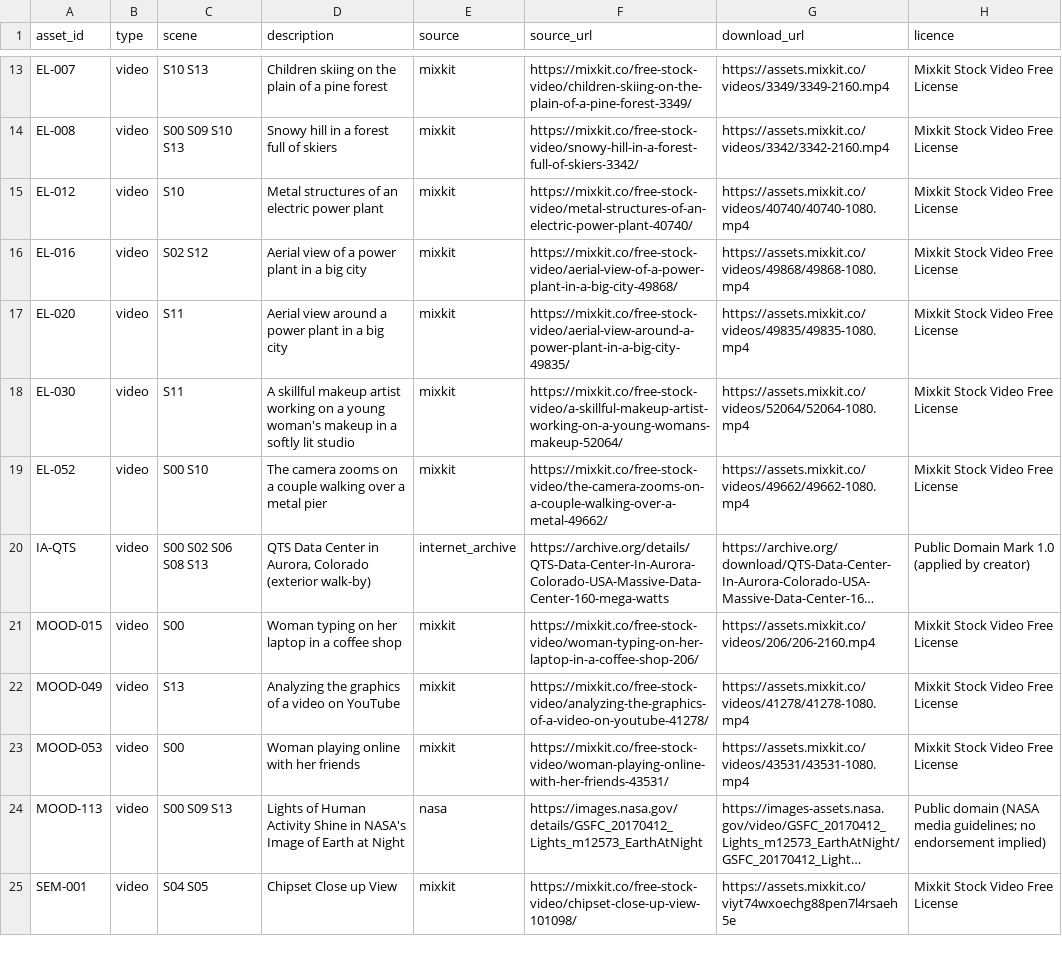
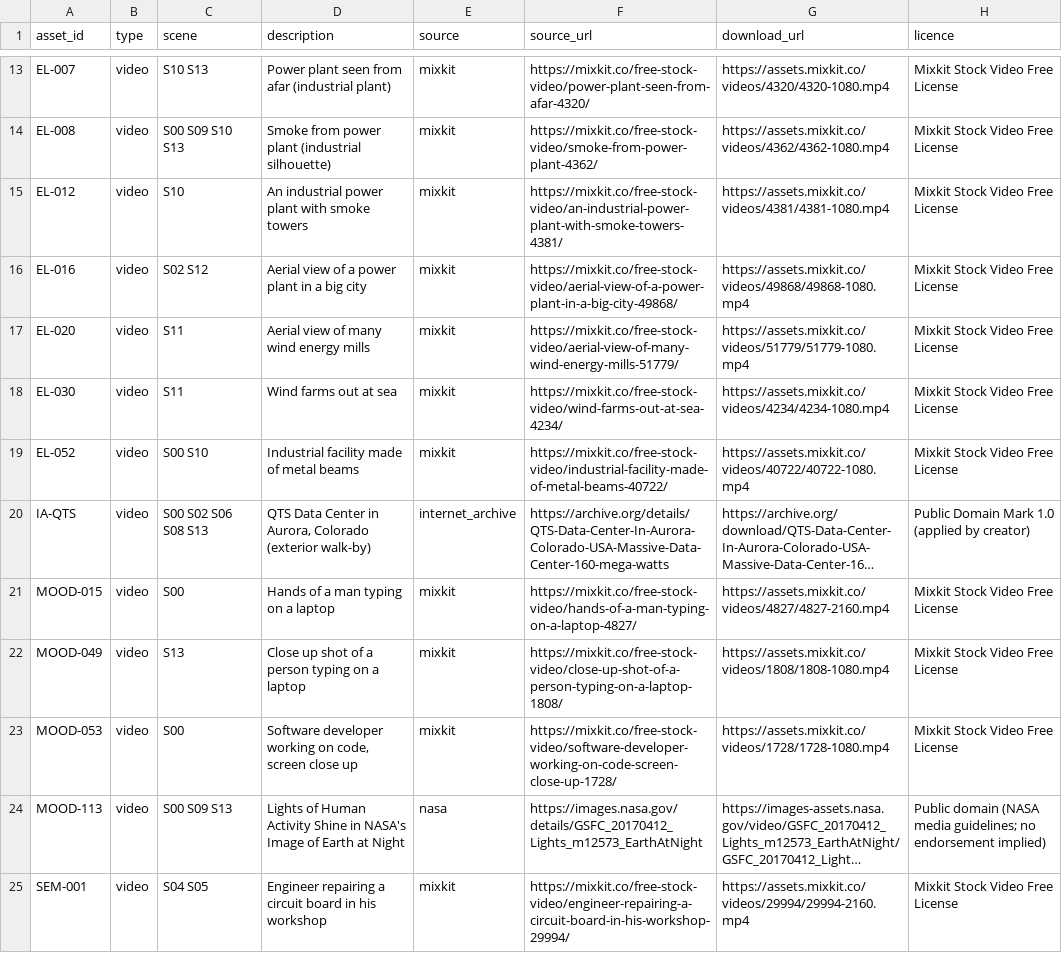
Before and after one commit to cgcdspark/cgcd, a CSV file: THE_BIG_PICTURE/04_FOOTAGE/asset_manifest.csv, drawn as a sheet; only a part is shown, gaps mark what is left out; long unchanged cells end in …; the diff covers the shown part only; the diff names each change by its address in the sheet, - before the commit and + after, or states it on an @@ line.

```diff
--- a/THE_BIG_PICTURE/04_FOOTAGE/asset_manifest.csv
+++ b/THE_BIG_PICTURE/04_FOOTAGE/asset_manifest.csv
-D13 (description): Children skiing on the plain of a pine forest
+D13 (description): Power plant seen from afar (industrial plant)
-F13 (source_url): https://mixkit.co/free-stock-video/children-skiing-on-the-plain-of-a-pine-forest-3349/
+F13 (source_url): https://mixkit.co/free-stock-video/power-plant-seen-from-afar-4320/
-G13 (download_url): https://assets.mixkit.co/videos/3349/3349-2160.mp4
+G13 (download_url): https://assets.mixkit.co/videos/4320/4320-1080.mp4
-D14 (description): Snowy hill in a forest full of skiers
+D14 (description): Smoke from power plant (industrial silhouette)
-F14 (source_url): https://mixkit.co/free-stock-video/snowy-hill-in-a-forest-full-of-skiers-3342/
+F14 (source_url): https://mixkit.co/free-stock-video/smoke-from-power-plant-4362/
-G14 (download_url): https://assets.mixkit.co/videos/3342/3342-2160.mp4
+G14 (download_url): https://assets.mixkit.co/videos/4362/4362-1080.mp4
-D15 (description): Metal structures of an electric power plant
+D15 (description): An industrial power plant with smoke towers
-F15 (source_url): https://mixkit.co/free-stock-video/metal-structures-of-an-electric-power-plant-40740/
+F15 (source_url): https://mixkit.co/free-stock-video/an-industrial-power-plant-with-smoke-towers-4381/
-G15 (download_url): https://assets.mixkit.co/videos/40740/40740-1080.mp4
+G15 (download_url): https://assets.mixkit.co/videos/4381/4381-1080.mp4
-D17 (description): Aerial view around a power plant in a big city
+D17 (description): Aerial view of many wind energy mills
-F17 (source_url): https://mixkit.co/free-stock-video/aerial-view-around-a-power-plant-in-a-big-city-49835/
+F17 (source_url): https://mixkit.co/free-stock-video/aerial-view-of-many-wind-energy-mills-51779/
-G17 (download_url): https://assets.mixkit.co/videos/49835/49835-1080.mp4
+G17 (download_url): https://assets.mixkit.co/videos/51779/51779-1080.mp4
-D18 (description): A skillful makeup artist working on a young woman's makeup in a softly lit studio
+D18 (description): Wind farms out at sea
-F18 (source_url): https://mixkit.co/free-stock-video/a-skillful-makeup-artist-working-on-a-young-womans-makeup-52064/
+F18 (source_url): https://mixkit.co/free-stock-video/wind-farms-out-at-sea-4234/
-G18 (download_url): https://assets.mixkit.co/videos/52064/52064-1080.mp4
+G18 (download_url): https://assets.mixkit.co/videos/4234/4234-1080.mp4
-D19 (description): The camera zooms on a couple walking over a metal pier
+D19 (description): Industrial facility made of metal beams
-F19 (source_url): https://mixkit.co/free-stock-video/the-camera-zooms-on-a-couple-walking-over-a-metal-49662/
+F19 (source_url): https://mixkit.co/free-stock-video/industrial-facility-made-of-metal-beams-40722/
-G19 (download_url): https://assets.mixkit.co/videos/49662/49662-1080.mp4
+G19 (download_url): https://assets.mixkit.co/videos/40722/40722-1080.mp4
-D21 (description): Woman typing on her laptop in a coffee shop
+D21 (description): Hands of a man typing on a laptop
-F21 (source_url): https://mixkit.co/free-stock-video/woman-typing-on-her-laptop-in-a-coffee-shop-206/
+F21 (source_url): https://mixkit.co/free-stock-video/hands-of-a-man-typing-on-a-laptop-4827/
-G21 (download_url): https://assets.mixkit.co/videos/206/206-2160.mp4
+G21 (download_url): https://assets.mixkit.co/videos/4827/4827-2160.mp4
-D22 (description): Analyzing the graphics of a video on YouTube
+D22 (description): Close up shot of a person typing on a laptop
-F22 (source_url): https://mixkit.co/free-stock-video/analyzing-the-graphics-of-a-video-on-youtube-41278/
+F22 (source_url): https://mixkit.co/free-stock-video/close-up-shot-of-a-person-typing-on-a-laptop-1808/
-G22 (download_url): https://assets.mixkit.co/videos/41278/41278-1080.mp4
+G22 (download_url): https://assets.mixkit.co/videos/1808/1808-1080.mp4
-D23 (description): Woman playing online with her friends
+D23 (description): Software developer working on code, screen close up
-F23 (source_url): https://mixkit.co/free-stock-video/woman-playing-online-with-her-friends-43531/
+F23 (source_url): https://mixkit.co/free-stock-video/software-developer-working-on-code-screen-close-up-1728/
-G23 (download_url): https://assets.mixkit.co/videos/43531/43531-1080.mp4
+G23 (download_url): https://assets.mixkit.co/videos/1728/1728-1080.mp4
-D25 (description): Chipset Close up View
+D25 (description): Engineer repairing a circuit board in his workshop
-F25 (source_url): https://mixkit.co/free-stock-video/chipset-close-up-view-101098/
+F25 (source_url): https://mixkit.co/free-stock-video/engineer-repairing-a-circuit-board-in-his-workshop-29994/
-G25 (download_url): https://assets.mixkit.co/viyt74wxoechg88pen7l4rsaeh5e
+G25 (download_url): https://assets.mixkit.co/videos/29994/29994-2160.mp4
```
Also changed, not shown: 3 added rows and 45 edited cells elsewhere in this file, THE_BIG_PICTURE/03_STORYBOARD/shot_list_resolved.csv, 13 other files.
